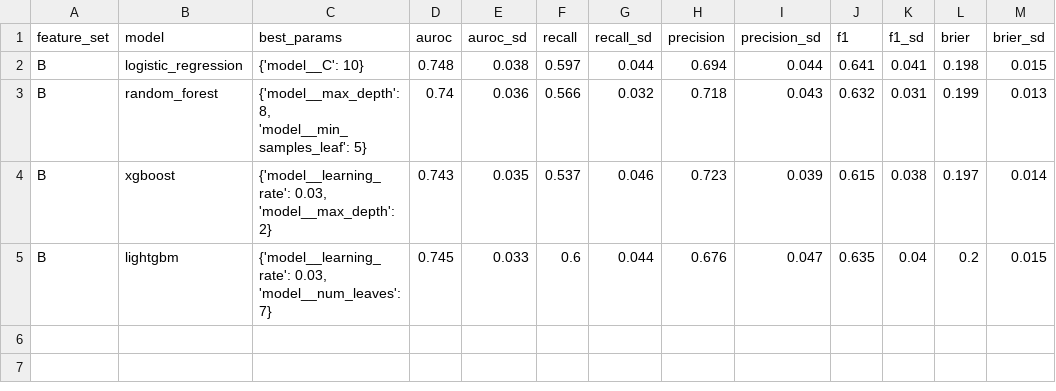
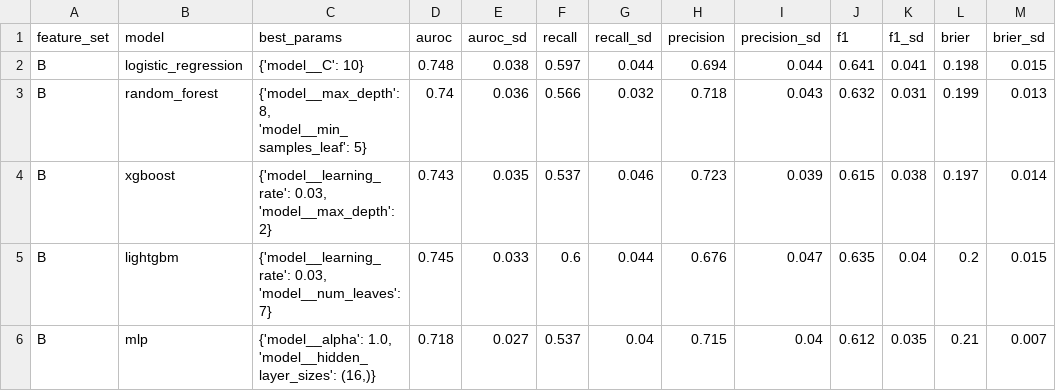
Before and after one commit to afitzp04/tbi-icu-risk-prediction, a CSV file: results/cv_results_B.csv, drawn as a sheet.

```diff
--- a/results/cv_results_B.csv
+++ b/results/cv_results_B.csv
@@ -5 +5,2 @@ B,xgboost,"{'model__learning_rate': 0.03, 'model__max_depth': 2}",0.743,0.035,0.
 B,lightgbm,"{'model__learning_rate': 0.03, 'model__num_leaves': 7}",0.745,0.033,0.6,0.044,0.676,0.047,0.635,0.04,0.2,0.015
+B,mlp,"{'model__alpha': 1.0, 'model__hidden_layer_sizes': (16,)}",0.718,0.027,0.537,0.04,0.715,0.04,0.612,0.035,0.21,0.007
```
Also changed, not shown: 1 other file.
